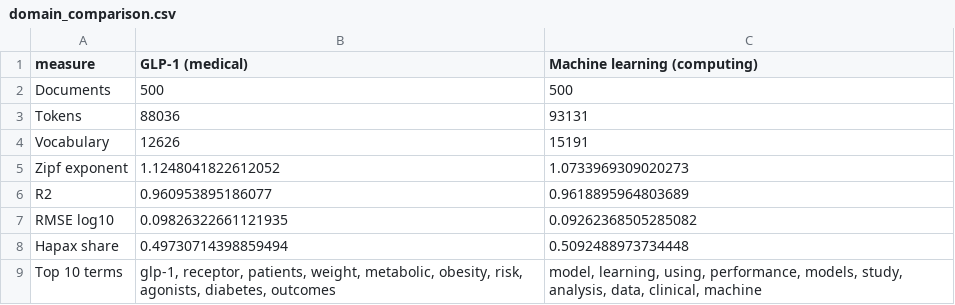
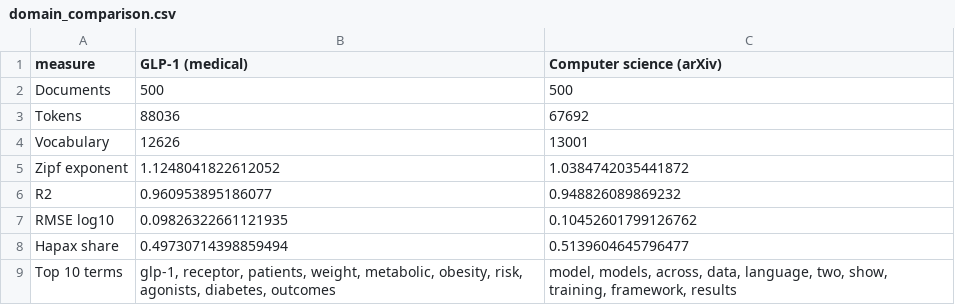
Before and after one commit to danielpham-cs/biomedical-ir-project1, a CSV file: output/project2_glp1/tables/domain_comparison.csv, drawn as a sheet.

```diff
--- a/output/project2_glp1/tables/domain_comparison.csv
+++ b/output/project2_glp1/tables/domain_comparison.csv
@@ -1,9 +1,9 @@
-measure,GLP-1 (medical),Machine learning (computing)
+measure,GLP-1 (medical),Computer science (arXiv)
 Documents,500,500
-Tokens,88036,93131
-Vocabulary,12626,15191
-Zipf exponent,1.1248041822612052,1.0733969309020273
-R2,0.960953895186077,0.9618895964803689
-RMSE log10,0.09826322661121935,0.09262368505285082
-Hapax share,0.49730714398859494,0.5092488973734448
-Top 10 terms,"glp-1, receptor, patients, weight, metabolic, obesity, risk, agonists, diabetes, outcomes","model, learning, using, performance, models, study, analysis, data, clinical, machine"
+Tokens,88036,67692
+Vocabulary,12626,13001
+Zipf exponent,1.1248041822612052,1.0384742035441872
+R2,0.960953895186077,0.948826089869232
+RMSE log10,0.09826322661121935,0.10452601799126762
+Hapax share,0.49730714398859494,0.5139604645796477
+Top 10 terms,"glp-1, receptor, patients, weight, metabolic, obesity, risk, agonists, diabetes, outcomes","model, models, across, data, language, two, show, training, framework, results"
```
Also changed, not shown: 25 other files.
